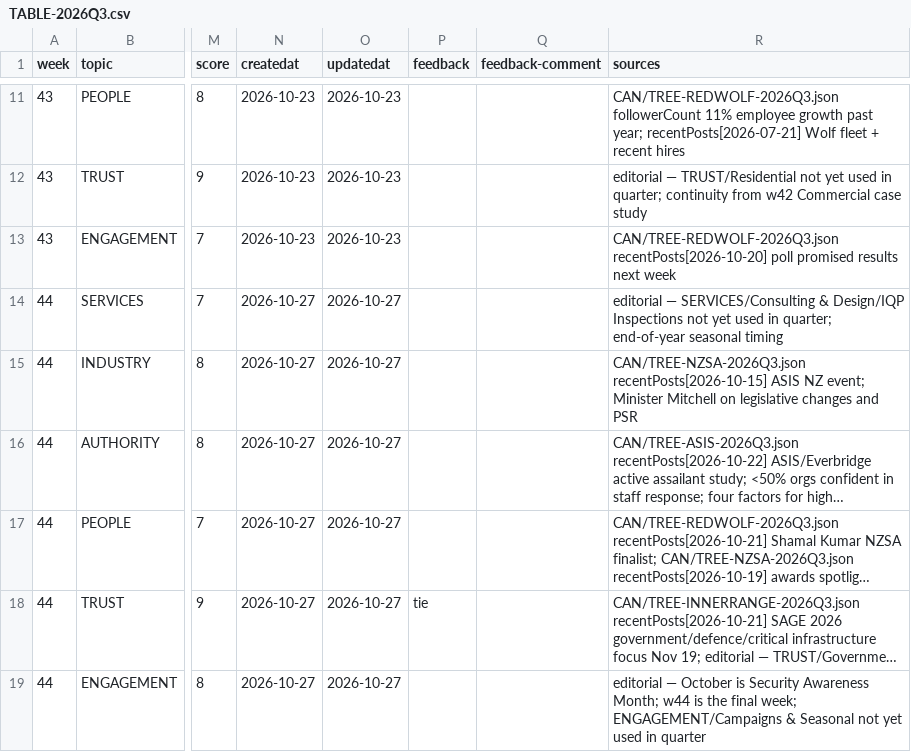
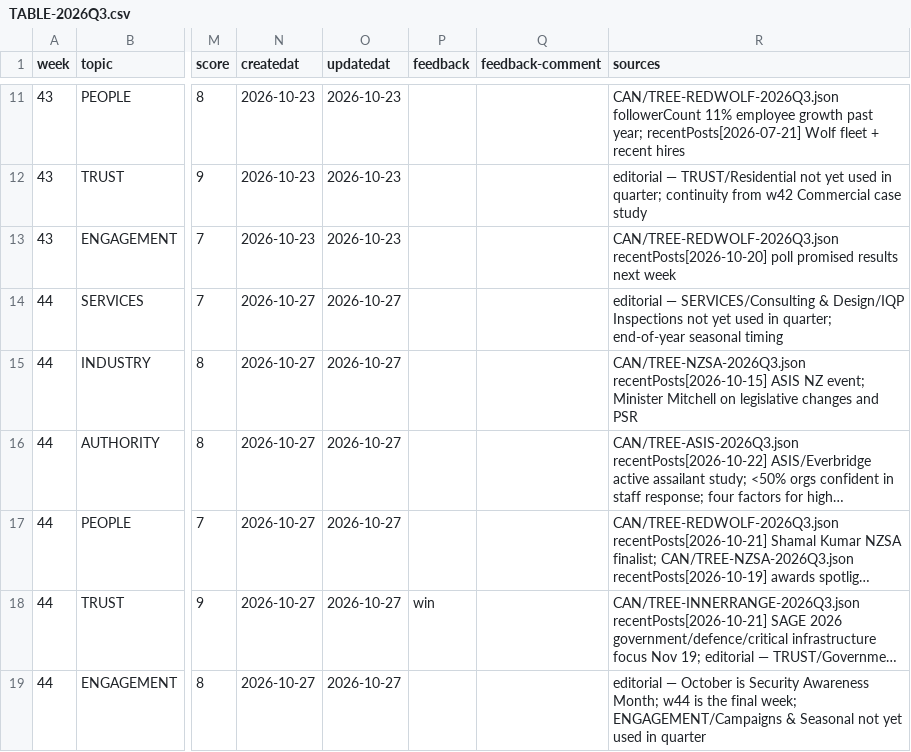
Before and after one commit to redwolfnz/md-redwolf, a CSV file: COULD/TABLE-2026Q3.csv, drawn as a sheet; only a part is shown, gaps mark what is left out; long unchanged cells end in …; the diff names each change by its address in the sheet, - before the commit and + after, or states it on an @@ line.

```diff
--- a/COULD/TABLE-2026Q3.csv
+++ b/COULD/TABLE-2026Q3.csv
-P18 (feedback): tie
+P18 (feedback): win
```
